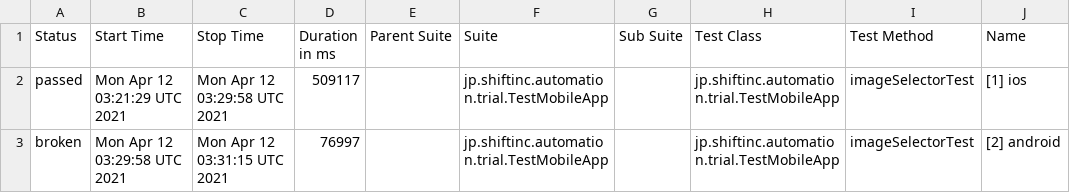
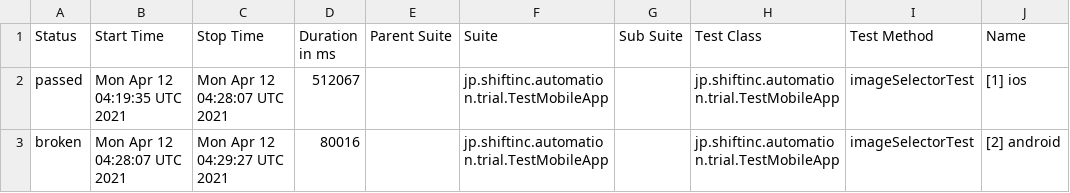
Before and after one commit to tmshft/appium-image-detection-example, a CSV file: data/suites.csv, drawn as a sheet; only a part is shown; the diff names each change by its address in the sheet, - before the commit and + after, or states it on an @@ line.

```diff
--- a/data/suites.csv
+++ b/data/suites.csv
-B2 (Start Time): Mon Apr 12 03:21:29 UTC 2021
+B2 (Start Time): Mon Apr 12 04:19:35 UTC 2021
-C2 (Stop Time): Mon Apr 12 03:29:58 UTC 2021
+C2 (Stop Time): Mon Apr 12 04:28:07 UTC 2021
-D2 (Duration in ms): 509117
+D2 (Duration in ms): 512067
-B3 (Start Time): Mon Apr 12 03:29:58 UTC 2021
+B3 (Start Time): Mon Apr 12 04:28:07 UTC 2021
-C3 (Stop Time): Mon Apr 12 03:31:15 UTC 2021
+C3 (Stop Time): Mon Apr 12 04:29:27 UTC 2021
-D3 (Duration in ms): 76997
+D3 (Duration in ms): 80016
```
Also changed, not shown: 32 other files.
